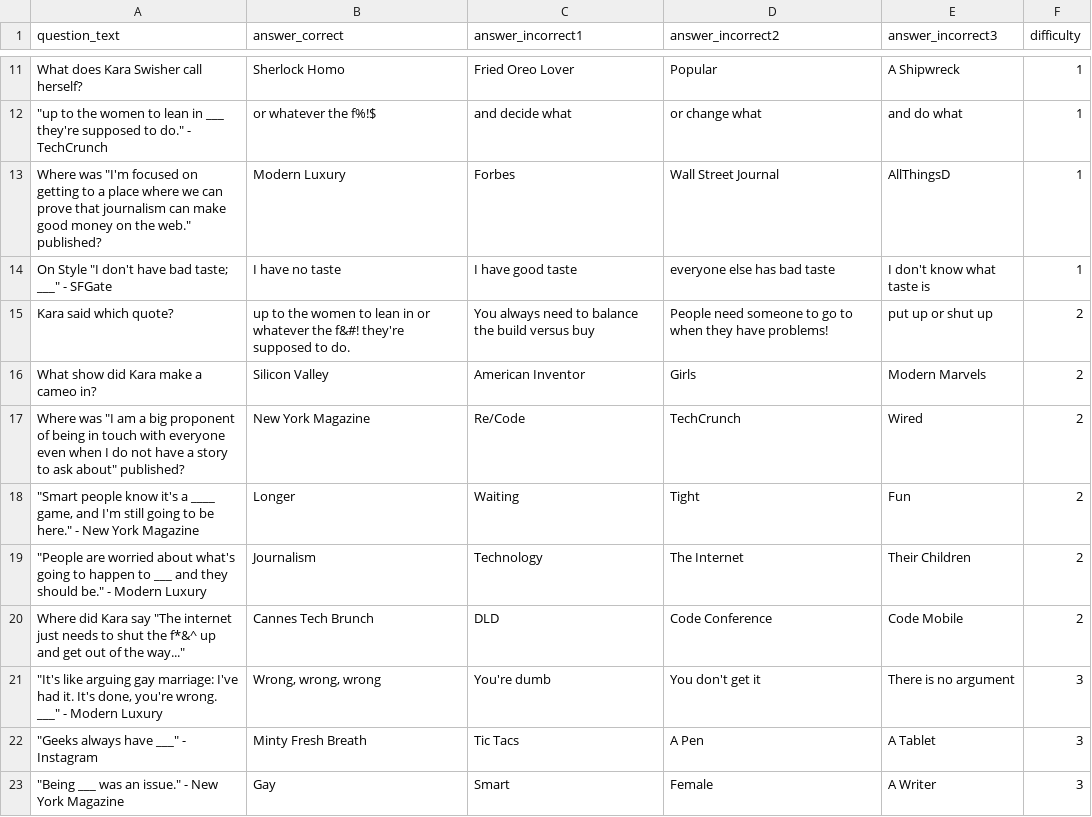
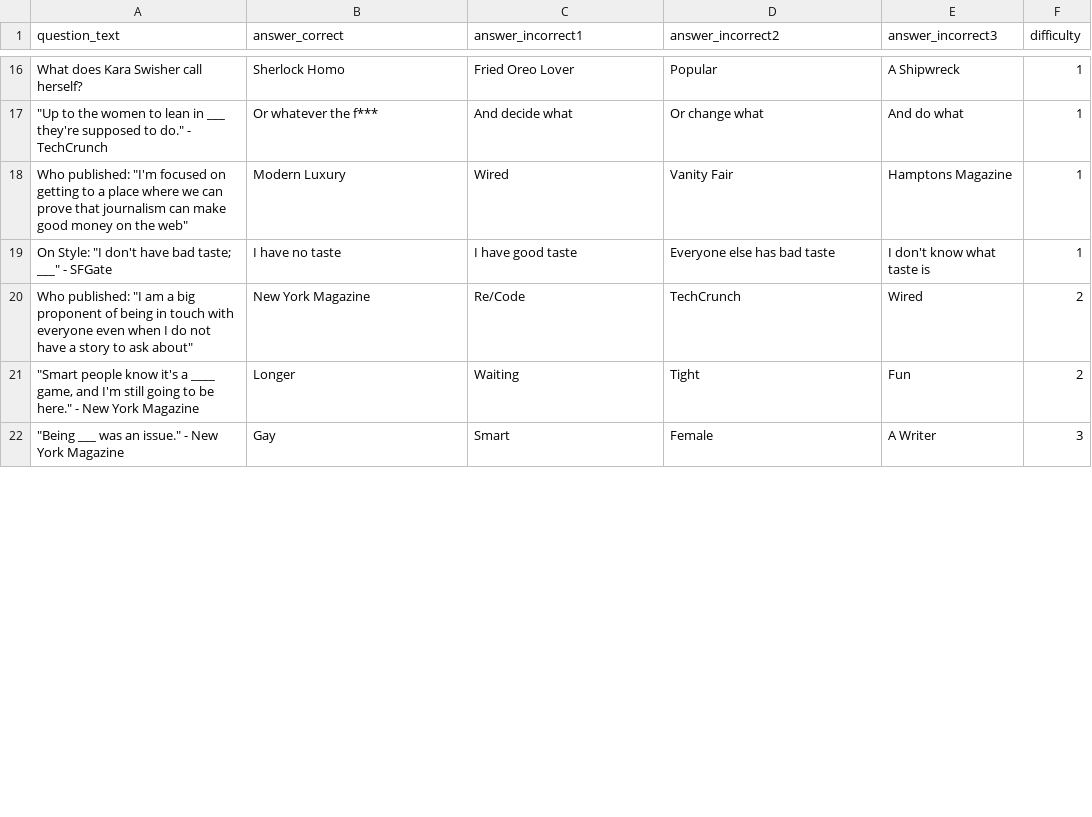
Before and after one commit to olso4051/Math-UnLock, a CSV file: assets/Kara Swisher Trivia.csv, drawn as a sheet; only a part is shown, gaps mark what is left out; the diff covers the shown part only.

```diff
--- a/assets/Kara Swisher Trivia.csv
+++ b/assets/Kara Swisher Trivia.csv
@@ -11,13 +16,7 @@ question_text,answer_correct,answer_incorrect1,answer_incorrect2,answer_incorrec
 What does Kara Swisher call herself?,Sherlock Homo,Fried Oreo Lover,Popular,A Shipwreck,1
-"""up to the women to lean in ___ they're supposed to do."" - TechCrunch",or whatever the f%!$,and decide what,or change what,and do what,1
-"Where was ""I'm focused on getting to a place where we can prove that journalism can make good money on the web."" published?",Modern Luxury,Forbes,Wall Street Journal,AllThingsD,1
-"On Style ""I don't have bad taste; ___"" - SFGate",I have no taste,I have good taste,everyone else has bad taste,I don't know what taste is,1
-Kara said which quote?,up to the women to lean in or whatever the f&#! they're supposed to do.,You always need to balance the build versus buy,People need someone to go to when they have problems!,put up or shut up,2
-What show did Kara make a cameo in?,Silicon Valley,American Inventor,Girls,Modern Marvels,2
-"Where was ""I am a big proponent of being in touch with everyone even when I do not have a story to ask about"" published?",New York Magazine,Re/Code,TechCrunch,Wired,2
+"""Up to the women to lean in ___ they're supposed to do."" - TechCrunch",Or whatever the f***,And decide what,Or change what,And do what,1
+"Who published: ""I'm focused on getting to a place where we can prove that journalism can make good money on the web""",Modern Luxury,Wired,Vanity Fair,Hamptons Magazine,1
+"On Style: ""I don't have bad taste; ___"" - SFGate",I have no taste,I have good taste,Everyone else has bad taste,I don't know what taste is,1
+"Who published: ""I am a big proponent of being in touch with everyone even when I do not have a story to ask about""",New York Magazine,Re/Code,TechCrunch,Wired,2
 """Smart people know it's a ____ game, and I'm still going to be here."" - New York Magazine",Longer,Waiting,Tight,Fun,2
-"""People are worried about what's going to happen to ___ and they should be."" - Modern Luxury",Journalism,Technology,The Internet,Their Children,2
-"Where did Kara say ""The internet just needs to shut the f*&^ up and get out of the way...""",Cannes Tech Brunch,DLD,Code Conference,Code Mobile,2
-"""It's like arguing gay marriage: I've had it. It's done, you're wrong. ___"" - Modern Luxury","Wrong, wrong, wrong",You're dumb,You don't get it,There is no argument,3
-"""Geeks always have ___"" - Instagram",Minty Fresh Breath,Tic Tacs,A Pen,A Tablet,3
 """Being ___ was an issue."" - New York Magazine",Gay,Smart,Female,A Writer,3
```
Also changed, not shown: 5 added rows, 2 removed rows and 38 edited cells elsewhere in this file, 2 other files.
